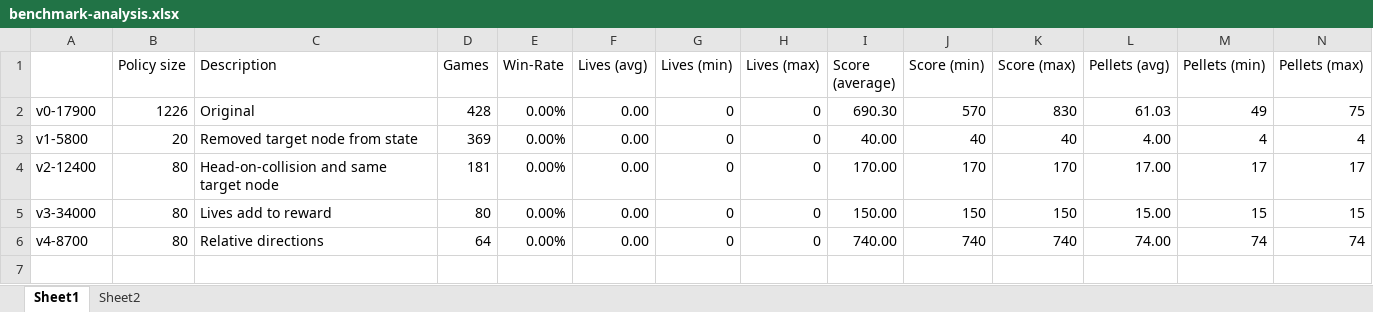
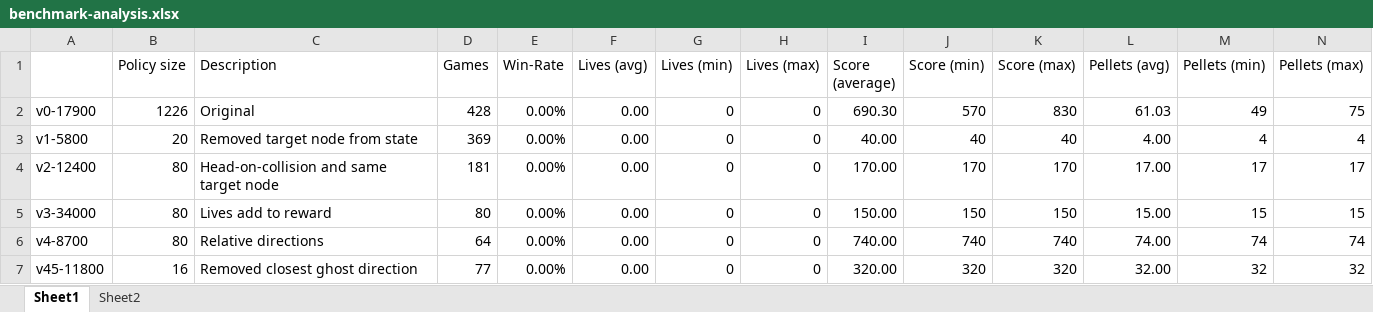
Before and after one commit to maltebp/pacman-reinforcement-learning, an Excel workbook: benchmark-analysis.xlsx, sheet Sheet1, drawn as a sheet; only a part is shown; values as stored, in another font and other column widths than the file's, no borders; rows hold the shown columns only; the diff names each change by its address in the sheet, - before the commit and + after, or states it on an @@ line.

```diff
--- a/benchmark-analysis.xlsx (sheet Sheet1)
+++ b/benchmark-analysis.xlsx (sheet Sheet1)
+row 7: v45-11800 | 16 | Removed closest ghost direction | 77 | 0.00% | 0.00 | 0 | 0 | 320.00 | 320 | 320 | 32.00 | 32 | 32
```
Also changed, not shown: 6 other files.
